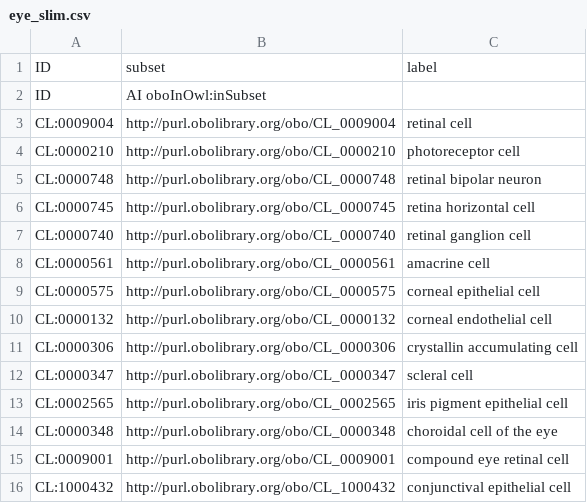
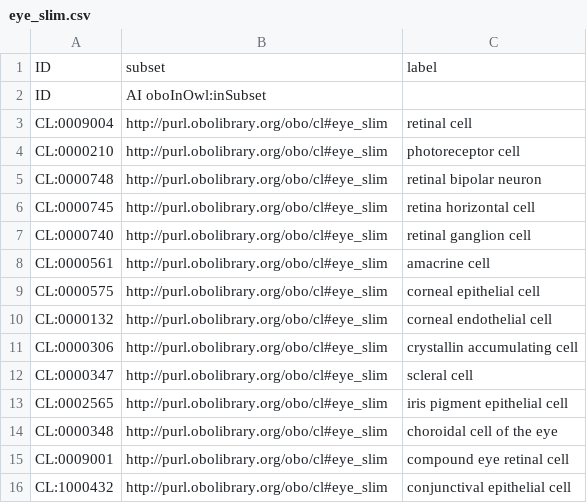
Before and after one commit to obophenotype/cell-ontology, a CSV file: src/templates/eye_slim.csv, drawn as a sheet.

Commit message:
Update eye_slim.csv

```diff
--- a/src/templates/eye_slim.csv
+++ b/src/templates/eye_slim.csv
@@ -2,15 +2,15 @@ ID,subset,label
 ID,AI oboInOwl:inSubset,
-CL:0009004,http://purl.obolibrary.org/obo/CL_0009004,retinal cell
-CL:0000210,http://purl.obolibrary.org/obo/CL_0000210,photoreceptor cell
-CL:0000748,http://purl.obolibrary.org/obo/CL_0000748,retinal bipolar neuron
-CL:0000745,http://purl.obolibrary.org/obo/CL_0000745,retina horizontal cell
-CL:0000740,http://purl.obolibrary.org/obo/CL_0000740,retinal ganglion cell
-CL:0000561,http://purl.obolibrary.org/obo/CL_0000561,amacrine cell
-CL:0000575,http://purl.obolibrary.org/obo/CL_0000575,corneal epithelial cell
-CL:0000132,http://purl.obolibrary.org/obo/CL_0000132,corneal endothelial cell
-CL:0000306,http://purl.obolibrary.org/obo/CL_0000306,crystallin accumulating cell
-CL:0000347,http://purl.obolibrary.org/obo/CL_0000347,scleral cell
-CL:0002565,http://purl.obolibrary.org/obo/CL_0002565,iris pigment epithelial cell
-CL:0000348,http://purl.obolibrary.org/obo/CL_0000348,choroidal cell of the eye
-CL:0009001,http://purl.obolibrary.org/obo/CL_0009001,compound eye retinal cell
-CL:1000432,http://purl.obolibrary.org/obo/CL_1000432,conjunctival epithelial cell
+CL:0009004,http://purl.obolibrary.org/obo/cl#eye_slim,retinal cell
+CL:0000210,http://purl.obolibrary.org/obo/cl#eye_slim,photoreceptor cell
+CL:0000748,http://purl.obolibrary.org/obo/cl#eye_slim,retinal bipolar neuron
+CL:0000745,http://purl.obolibrary.org/obo/cl#eye_slim,retina horizontal cell
+CL:0000740,http://purl.obolibrary.org/obo/cl#eye_slim,retinal ganglion cell
+CL:0000561,http://purl.obolibrary.org/obo/cl#eye_slim,amacrine cell
+CL:0000575,http://purl.obolibrary.org/obo/cl#eye_slim,corneal epithelial cell
+CL:0000132,http://purl.obolibrary.org/obo/cl#eye_slim,corneal endothelial cell
+CL:0000306,http://purl.obolibrary.org/obo/cl#eye_slim,crystallin accumulating cell
+CL:0000347,http://purl.obolibrary.org/obo/cl#eye_slim,scleral cell
+CL:0002565,http://purl.obolibrary.org/obo/cl#eye_slim,iris pigment epithelial cell
+CL:0000348,http://purl.obolibrary.org/obo/cl#eye_slim,choroidal cell of the eye
+CL:0009001,http://purl.obolibrary.org/obo/cl#eye_slim,compound eye retinal cell
+CL:1000432,http://purl.obolibrary.org/obo/cl#eye_slim,conjunctival epithelial cell
```
